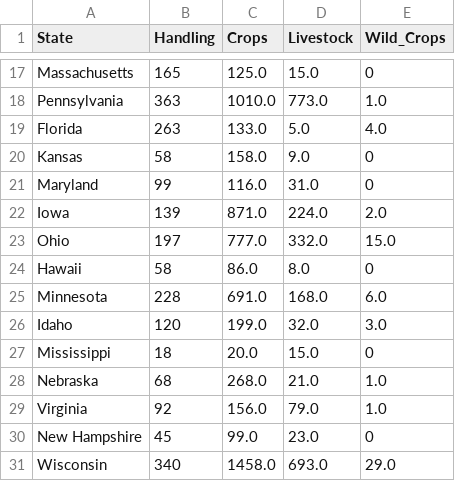
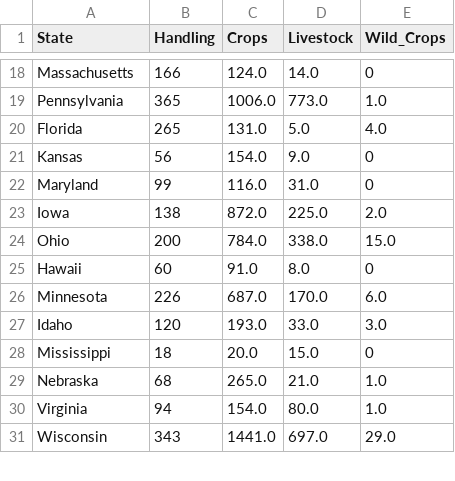
Before and after one commit to danstd/organic_integrity_flask, a CSV file: integrity_app/static/us_scopes_return.csv, drawn as a sheet; only a part is shown, gaps mark what is left out; removed rows and columns are numbered as before the commit, all else as after; the diff covers the shown part only; the diff names each change by its address in the sheet, - before the commit and + after, or states it on an @@ line.

```diff
--- a/integrity_app/static/us_scopes_return.csv
+++ b/integrity_app/static/us_scopes_return.csv
-B18 (Handling): 165
+B18 (Handling): 166
-C18 (Crops): 125.0
+C18 (Crops): 124.0
-D18 (Livestock): 15.0
+D18 (Livestock): 14.0
-B19 (Handling): 363
+B19 (Handling): 365
-C19 (Crops): 1010.0
+C19 (Crops): 1006.0
-B20 (Handling): 263
+B20 (Handling): 265
-C20 (Crops): 133.0
+C20 (Crops): 131.0
-B21 (Handling): 58
+B21 (Handling): 56
-C21 (Crops): 158.0
+C21 (Crops): 154.0
-B23 (Handling): 139
+B23 (Handling): 138
-C23 (Crops): 871.0
+C23 (Crops): 872.0
-D23 (Livestock): 224.0
+D23 (Livestock): 225.0
-B24 (Handling): 197
+B24 (Handling): 200
-C24 (Crops): 777.0
+C24 (Crops): 784.0
-D24 (Livestock): 332.0
+D24 (Livestock): 338.0
-B25 (Handling): 58
+B25 (Handling): 60
-C25 (Crops): 86.0
+C25 (Crops): 91.0
-B26 (Handling): 228
+B26 (Handling): 226
-C26 (Crops): 691.0
+C26 (Crops): 687.0
-D26 (Livestock): 168.0
+D26 (Livestock): 170.0
-C27 (Crops): 199.0
+C27 (Crops): 193.0
-D27 (Livestock): 32.0
+D27 (Livestock): 33.0
-C29 (Crops): 268.0
+C29 (Crops): 265.0
-B30 (Handling): 92
+B30 (Handling): 94
-C30 (Crops): 156.0
+C30 (Crops): 154.0
-D30 (Livestock): 79.0
+D30 (Livestock): 80.0
-row 30: New Hampshire | 45 | 99.0 | 23.0 | 0
-B31 (Handling): 340
+B31 (Handling): 343
-C31 (Crops): 1458.0
+C31 (Crops): 1441.0
-D31 (Livestock): 693.0
+D31 (Livestock): 697.0
```
Also changed, not shown: 1 added row and 56 edited cells elsewhere in this file, integrity_app/static/op_status_country.csv, integrity_app/static/scopes_combo.csv, 16 other files.
